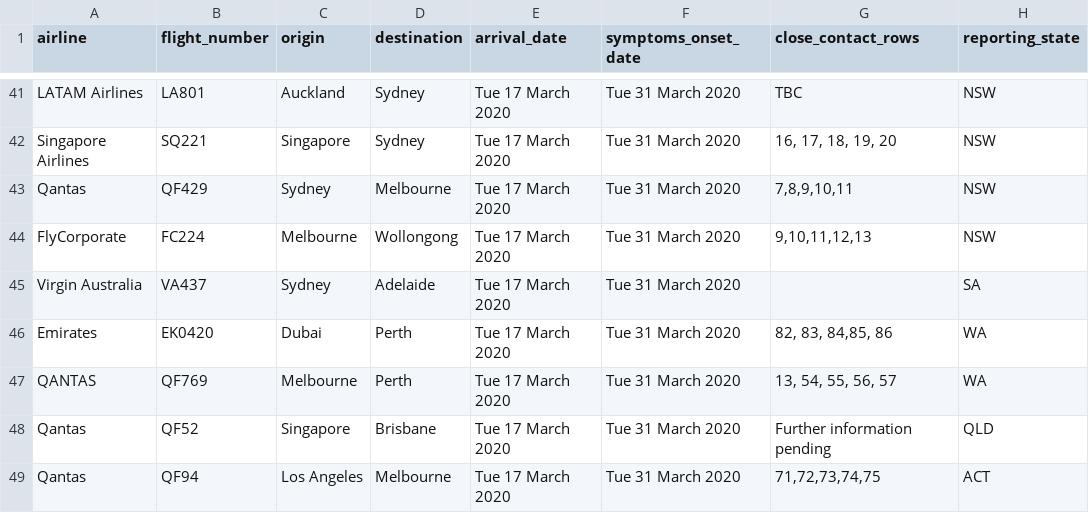
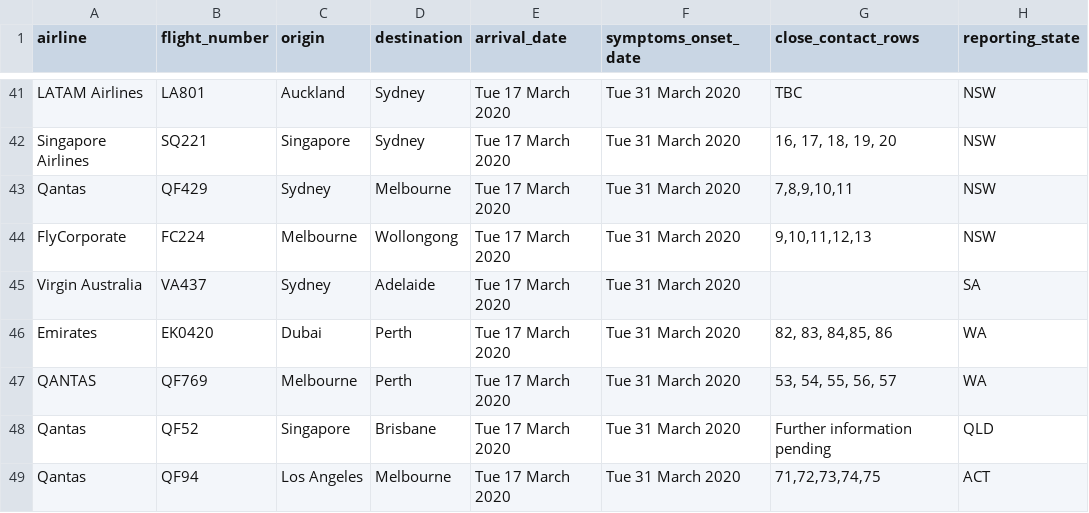
Before and after one commit to bazickoff/covid19-aus-flights-scraper, a CSV file: flight_data/all/latest.csv, drawn as a sheet; only a part is shown, gaps mark what is left out.

```diff
--- a/flight_data/all/latest.csv
+++ b/flight_data/all/latest.csv
@@ -46,3 +46,3 @@ Virgin Australia,VA437,Sydney,Adelaide,Tue 17 March 2020,Tue 31 March 2020,,SA
 Emirates,EK0420,Dubai,Perth,Tue 17 March 2020,Tue 31 March 2020,"82, 83, 84,85, 86",WA
-QANTAS,QF769,Melbourne,Perth,Tue 17 March 2020,Tue 31 March 2020,"13, 54, 55, 56, 57",WA
+QANTAS,QF769,Melbourne,Perth,Tue 17 March 2020,Tue 31 March 2020,"53, 54, 55, 56, 57",WA
 Qantas,QF52,Singapore,Brisbane,Tue 17 March 2020,Tue 31 March 2020,Further information pending,QLD
```
Also changed, not shown: 1 other file.
